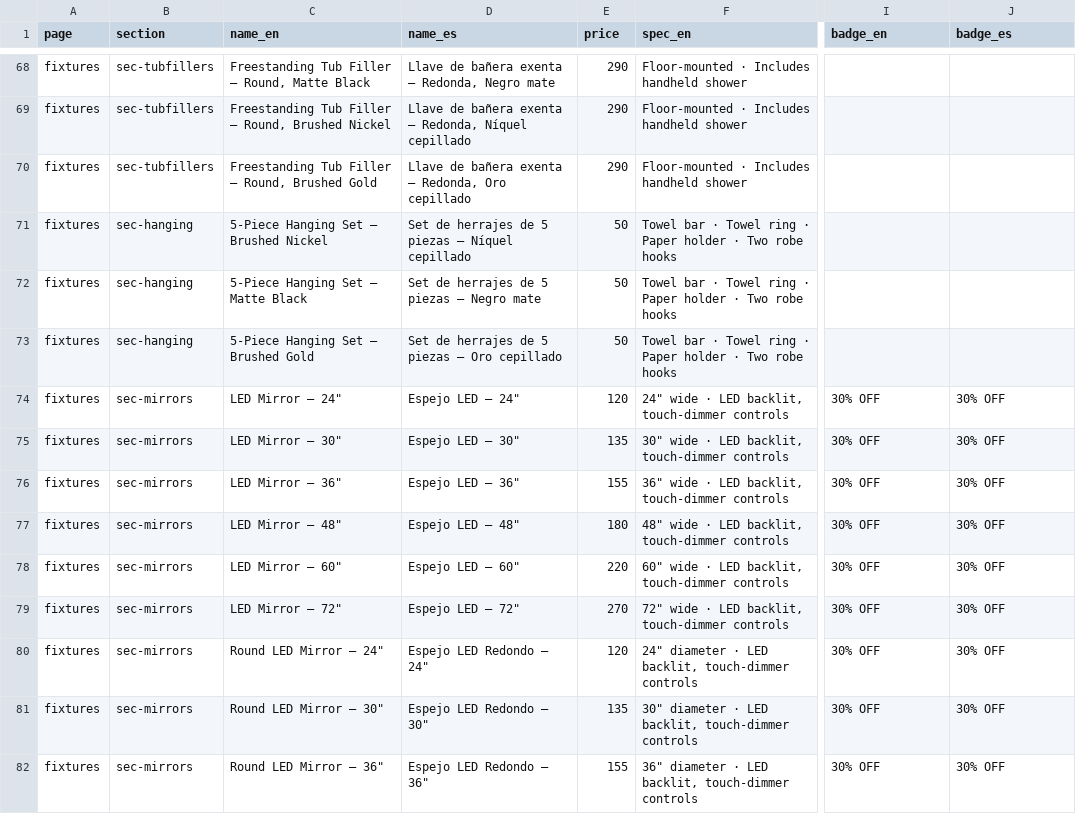
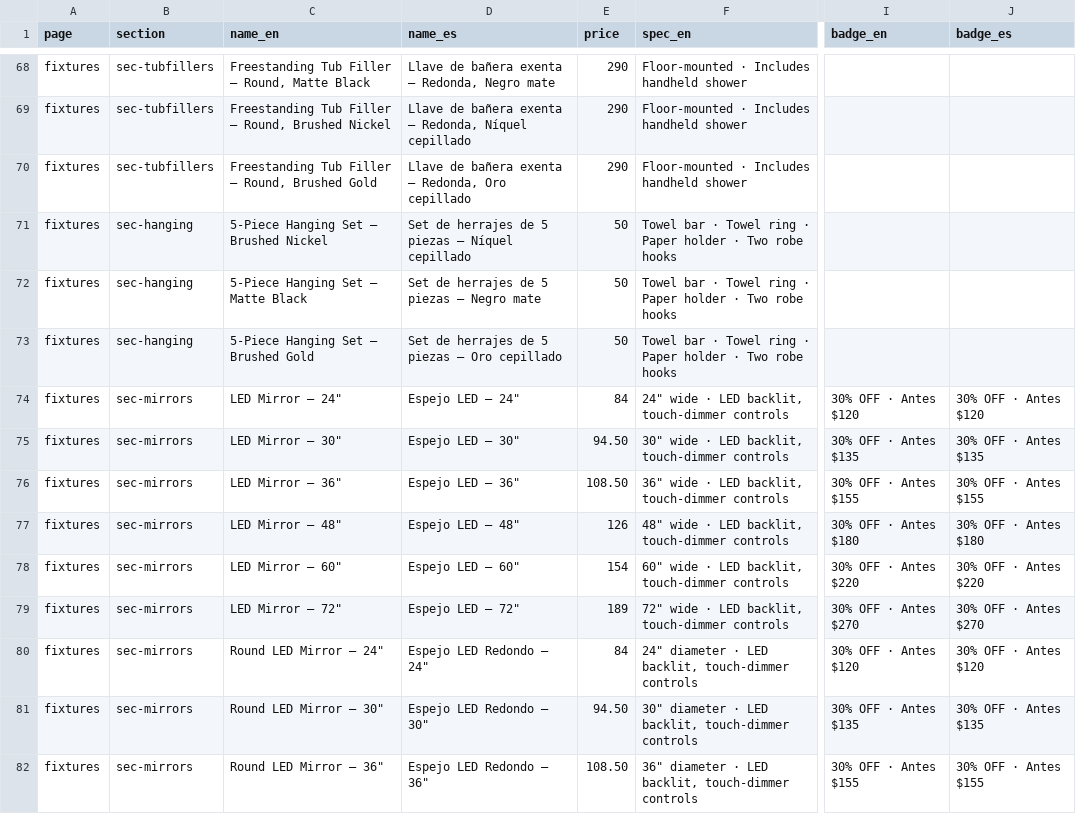
Before and after one commit to marcelmanzor-dota/Risco-s-Shop, a CSV file: data/products.csv, drawn as a sheet; only a part is shown, gaps mark what is left out; the diff names each change by its address in the sheet, - before the commit and + after, or states it on an @@ line.

Commit message:
Portal update by riscosshop@gmail.com
- LED Mirror — 24": price $120 → $84; badge (EN) 30% OFF → 30% OFF · Antes $120; badge (ES) 30% OFF → 30% OFF · Antes $120
- LED Mirror — 30": price $135 → $94.50; badge (EN) 30% OFF → 30% OFF · Antes $135; badge (ES) 30% OFF → 30% OFF · Antes $135
- LED Mirror — 36": price $155 → $108.50; badge (EN) 30% OFF → 30% OFF · Antes $155; badge (ES) 30% OFF → 30% OFF · Antes $155
- LED Mirror — 48": price $180 → $126; badge (EN) 30% OFF → 30% OFF · Antes $180; badge (ES) 30% OFF → 30% OFF · Antes $180
- LED Mirror — 60": price $220 → $154; badge (EN) 30% OFF → 30% OFF · Antes $220; badge (ES) 30% OFF → 30% OFF · Antes $220
- LED Mirror — 72": price $270 → $189; badge (EN) 30% OFF → 30% OFF · Antes $270; badge (ES) 30% OFF → 30% OFF · Antes $270
- Round LED Mirror — 24": price $120 → $84; badge (EN) 30% OFF → 30% OFF · Antes $120; badge (ES) 30% OFF → 30% OFF · Antes $120
- Round LED Mirror — 30": price $135 → $94.50; badge (EN) 30% OFF → 30% OFF · Antes $135; badge (ES) 30% OFF → 30% OFF · Antes $135
- Round LED Mirror — 36": price $155 → $108.50; badge (EN) 30% OFF → 30% OFF · Antes $155; badge (ES) 30% OFF → 30% OFF · Antes $155

```diff
--- a/data/products.csv
+++ b/data/products.csv
-E74 (price): 120
+E74 (price): 84
-I74 (badge_en): 30% OFF
+I74 (badge_en): 30% OFF · Antes $120
-J74 (badge_es): 30% OFF
+J74 (badge_es): 30% OFF · Antes $120
-E75 (price): 135
+E75 (price): 94.50
-I75 (badge_en): 30% OFF
+I75 (badge_en): 30% OFF · Antes $135
-J75 (badge_es): 30% OFF
+J75 (badge_es): 30% OFF · Antes $135
-E76 (price): 155
+E76 (price): 108.50
-I76 (badge_en): 30% OFF
+I76 (badge_en): 30% OFF · Antes $155
-J76 (badge_es): 30% OFF
+J76 (badge_es): 30% OFF · Antes $155
-E77 (price): 180
+E77 (price): 126
-I77 (badge_en): 30% OFF
+I77 (badge_en): 30% OFF · Antes $180
-J77 (badge_es): 30% OFF
+J77 (badge_es): 30% OFF · Antes $180
-E78 (price): 220
+E78 (price): 154
-I78 (badge_en): 30% OFF
+I78 (badge_en): 30% OFF · Antes $220
-J78 (badge_es): 30% OFF
+J78 (badge_es): 30% OFF · Antes $220
-E79 (price): 270
+E79 (price): 189
-I79 (badge_en): 30% OFF
+I79 (badge_en): 30% OFF · Antes $270
-J79 (badge_es): 30% OFF
+J79 (badge_es): 30% OFF · Antes $270
-E80 (price): 120
+E80 (price): 84
-I80 (badge_en): 30% OFF
+I80 (badge_en): 30% OFF · Antes $120
-J80 (badge_es): 30% OFF
+J80 (badge_es): 30% OFF · Antes $120
-E81 (price): 135
+E81 (price): 94.50
-I81 (badge_en): 30% OFF
+I81 (badge_en): 30% OFF · Antes $135
-J81 (badge_es): 30% OFF
+J81 (badge_es): 30% OFF · Antes $135
-E82 (price): 155
+E82 (price): 108.50
-I82 (badge_en): 30% OFF
+I82 (badge_en): 30% OFF · Antes $155
-J82 (badge_es): 30% OFF
+J82 (badge_es): 30% OFF · Antes $155
```
